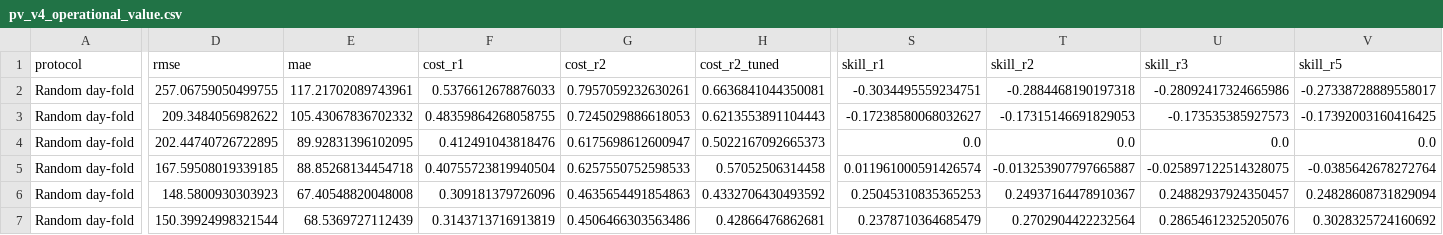
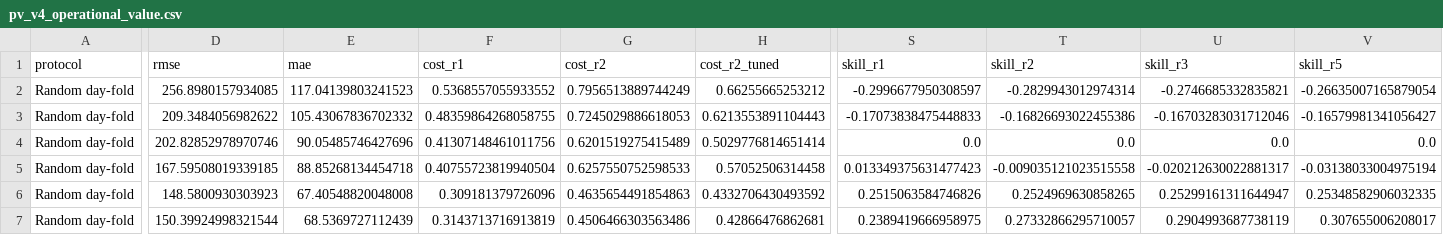
Before and after one commit to FdehghanSoton/AI_Pipeline_PV_Forecasting, a CSV file: results/pv_v4_operational_value.csv, drawn as a sheet; only a part is shown, gaps mark what is left out; removed rows and columns are numbered as before the commit, all else as after; rows hold the shown columns only; the diff covers the shown part only; the diff names each change by its address in the sheet, - before the commit and + after, or states it on an @@ line.

```diff
--- a/results/pv_v4_operational_value.csv
+++ b/results/pv_v4_operational_value.csv
-row 2: Random day-fold | 257.06759050499755 | 117.21702089743961 | 0.5376612678876033 | 0.7957059232630261 | 0.6636841044350081 | -0.3034495559234751 | -0.2884468190197318 | -0.28092417324665986 | -0.27338728889558017
+row 2: Random day-fold | 256.8980157934085 | 117.04139803241523 | 0.5368557055933552 | 0.7956513889744249 | 0.66255665253212 | -0.2996677950308597 | -0.2829943012974314 | -0.2746685332835821 | -0.26635007165879054
-S3 (skill_r1): -0.17238580068032627
+S3 (skill_r1): -0.17073838475448833
-T3 (skill_r2): -0.17315146691829053
+T3 (skill_r2): -0.16826693022455386
-U3 (skill_r3): -0.173535385927573
+U3 (skill_r3): -0.16703283031712046
-V3 (skill_r5): -0.17392003160416425
+V3 (skill_r5): -0.16579981341056427
-D4 (rmse): 202.44740726722895
+D4 (rmse): 202.82852978970746
-E4 (mae): 89.92831396102095
+E4 (mae): 90.05485746427696
-F4 (cost_r1): 0.412491043818476
+F4 (cost_r1): 0.41307148461011756
-G4 (cost_r2): 0.6175698612600947
+G4 (cost_r2): 0.6201519275415489
-H4 (cost_r2_tuned): 0.5022167092665373
+H4 (cost_r2_tuned): 0.5029776814651414
-S5 (skill_r1): 0.011961000591426574
+S5 (skill_r1): 0.013349375631477423
-T5 (skill_r2): -0.013253907797665887
+T5 (skill_r2): -0.009035121023515558
-U5 (skill_r3): -0.025897122514328075
+U5 (skill_r3): -0.020212630022881317
-V5 (skill_r5): -0.0385642678272764
+V5 (skill_r5): -0.03138033004975194
-S6 (skill_r1): 0.25045310835365253
+S6 (skill_r1): 0.2515063584746826
-T6 (skill_r2): 0.24937164478910367
+T6 (skill_r2): 0.2524969630858265
-U6 (skill_r3): 0.24882937924350457
+U6 (skill_r3): 0.25299161311644947
-V6 (skill_r5): 0.24828608731829094
+V6 (skill_r5): 0.25348582906032335
-S7 (skill_r1): 0.2378710364685479
+S7 (skill_r1): 0.2389419666958975
-T7 (skill_r2): 0.2702904422232564
+T7 (skill_r2): 0.27332866295710057
-U7 (skill_r3): 0.28654612325205076
+U7 (skill_r3): 0.2904993687738119
-V7 (skill_r5): 0.3028325724160692
+V7 (skill_r5): 0.307655006208017
```
Also changed, not shown: 1 added row, 1 removed row and 71 edited cells elsewhere in this file, results/pv_v4_multiseed_summary.csv, results/pv_v4_per_fold_metrics.csv, 48 other files.
